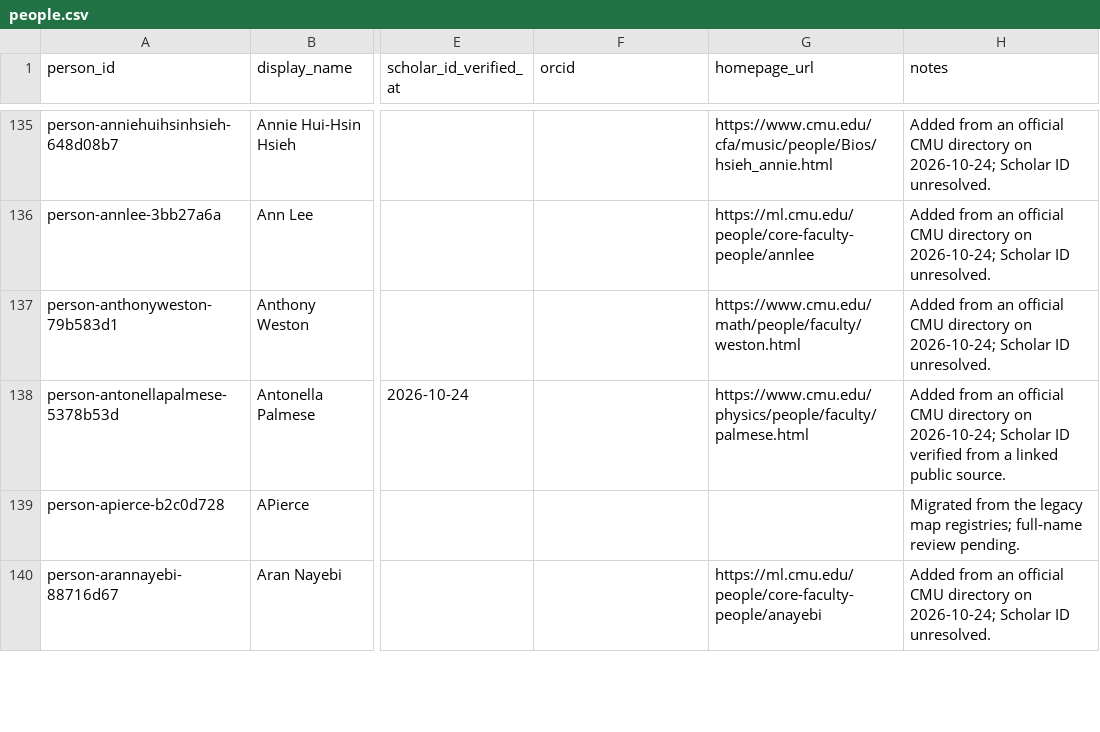
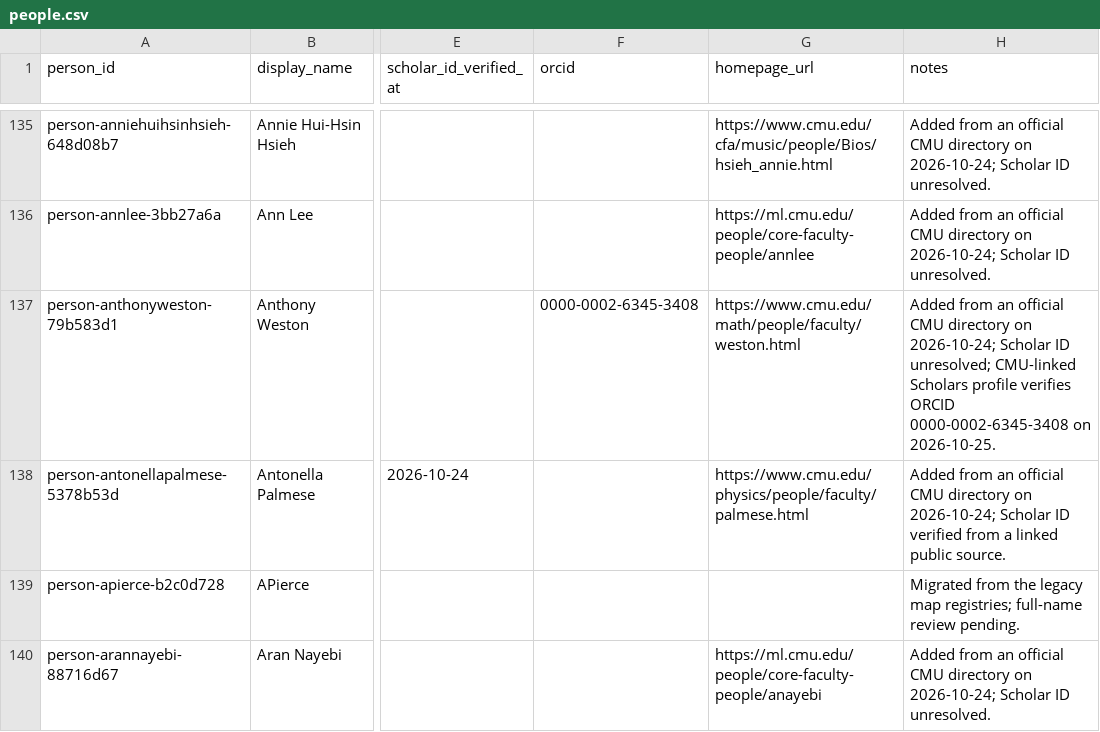
Before and after one commit to cmccomb/map-of-research, a CSV file: registry/people.csv, drawn as a sheet; only a part is shown, gaps mark what is left out; the diff names each change by its address in the sheet, - before the commit and + after, or states it on an @@ line.

Commit message:
Verify Anthony Weston ORCID and hold incomplete publication sources

```diff
--- a/registry/people.csv
+++ b/registry/people.csv
-F137 (orcid): (empty)
+F137 (orcid): 0000-0002-6345-3408
-H137 (notes): …Scholar ID unresolved.
+H137 (notes): …Scholar ID unresolved; CMU-linked Scholars profile verifies ORCID 0000-0002-6345-3408 on 2026-10-25.
```
Also changed, not shown: 11 other files.
